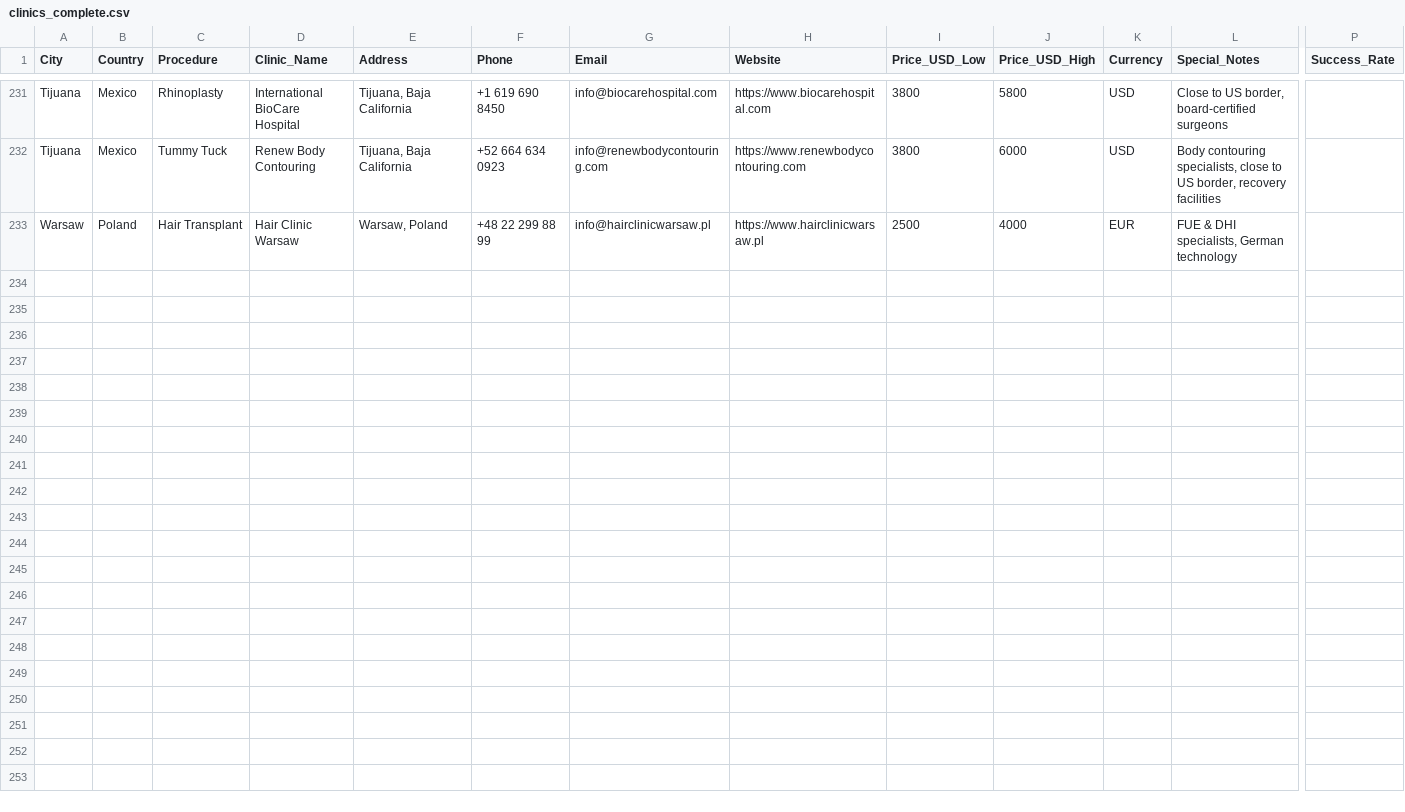
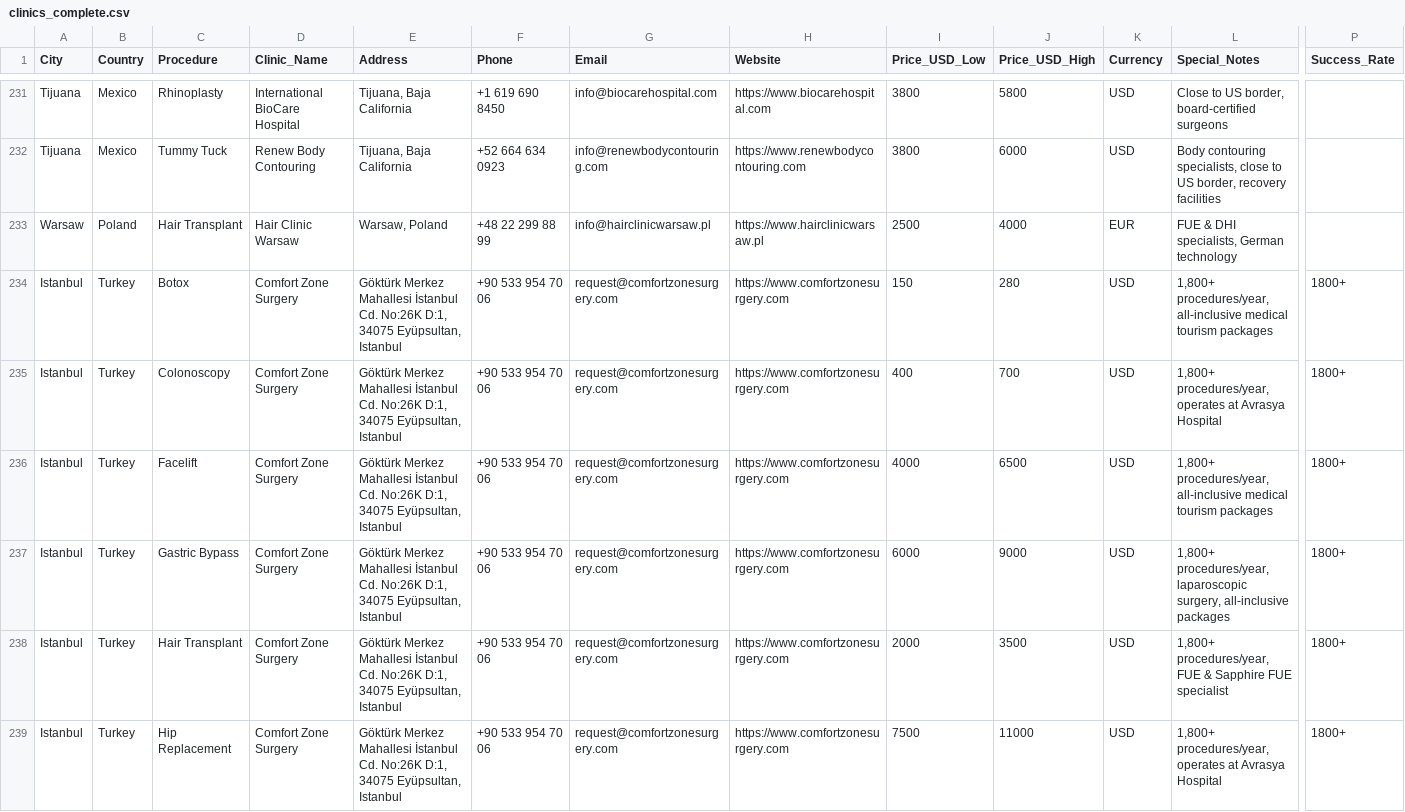
Before and after one commit to alexanderjoo-max/renoo.me, a CSV file: clinics_complete.csv, drawn as a sheet; only a part is shown, gaps mark what is left out; rows hold the shown columns only; the diff covers the shown part only; the diff names each change by its address in the sheet, - before the commit and + after, or states it on an @@ line.

```diff
--- a/clinics_complete.csv
+++ b/clinics_complete.csv
+row 234: Istanbul | Turkey | Botox | Comfort Zone Surgery | Göktürk Merkez Mahallesi İstanbul Cd. No:26K D:1, 34075 Eyüpsultan, Istanbul | +90 533 954 70 06 | request@comfortzonesurgery.com | https://www.comfortzonesurgery.com | 150 | 280 | USD | 1,800+ procedures/year, all-inclusive medical tourism packages | 1800+
+row 235: Istanbul | Turkey | Colonoscopy | Comfort Zone Surgery | Göktürk Merkez Mahallesi İstanbul Cd. No:26K D:1, 34075 Eyüpsultan, Istanbul | +90 533 954 70 06 | request@comfortzonesurgery.com | https://www.comfortzonesurgery.com | 400 | 700 | USD | 1,800+ procedures/year, operates at Avrasya Hospital | 1800+
+row 236: Istanbul | Turkey | Facelift | Comfort Zone Surgery | Göktürk Merkez Mahallesi İstanbul Cd. No:26K D:1, 34075 Eyüpsultan, Istanbul | +90 533 954 70 06 | request@comfortzonesurgery.com | https://www.comfortzonesurgery.com | 4000 | 6500 | USD | 1,800+ procedures/year, all-inclusive medical tourism packages | 1800+
+row 237: Istanbul | Turkey | Gastric Bypass | Comfort Zone Surgery | Göktürk Merkez Mahallesi İstanbul Cd. No:26K D:1, 34075 Eyüpsultan, Istanbul | +90 533 954 70 06 | request@comfortzonesurgery.com | https://www.comfortzonesurgery.com | 6000 | 9000 | USD | 1,800+ procedures/year, laparoscopic surgery, all-inclusive packages | 1800+
+row 238: Istanbul | Turkey | Hair Transplant | Comfort Zone Surgery | Göktürk Merkez Mahallesi İstanbul Cd. No:26K D:1, 34075 Eyüpsultan, Istanbul | +90 533 954 70 06 | request@comfortzonesurgery.com | https://www.comfortzonesurgery.com | 2000 | 3500 | USD | 1,800+ procedures/year, FUE & Sapphire FUE specialist | 1800+
+row 239: Istanbul | Turkey | Hip Replacement | Comfort Zone Surgery | Göktürk Merkez Mahallesi İstanbul Cd. No:26K D:1, 34075 Eyüpsultan, Istanbul | +90 533 954 70 06 | request@comfortzonesurgery.com | https://www.comfortzonesurgery.com | 7500 | 11000 | USD | 1,800+ procedures/year, operates at Avrasya Hospital | 1800+
```
Also changed, not shown: 5 added rows elsewhere in this file.
